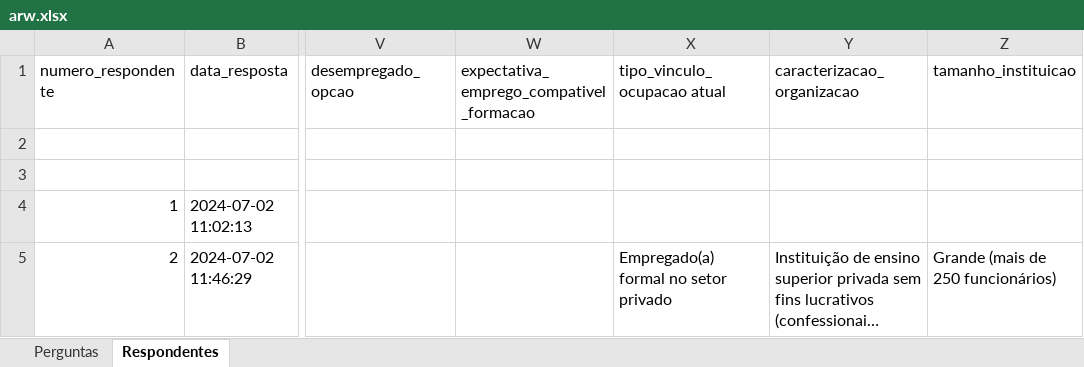
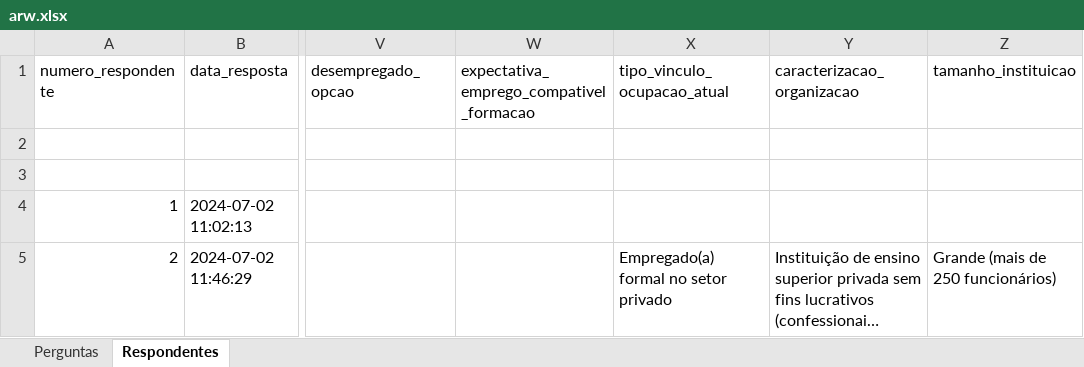
Before and after one commit to bessarodrigo/anpocs_etl_pesquisa, an Excel workbook: arw.xlsx, sheet Respondentes, drawn as a sheet; only a part is shown, gaps mark what is left out; long unchanged cells end in …; values as stored, in another font and other column widths than the file's, no borders; charts and pictures not drawn; the diff names each change by its address in the sheet, - before the commit and + after, or states it on an @@ line.

```diff
--- a/arw.xlsx (sheet Respondentes)
+++ b/arw.xlsx (sheet Respondentes)
-X1: tipo_vinculo_ocupacao atual
+X1: tipo_vinculo_ocupacao_atual
```
Also changed, not shown: charts or pictures, arw_modificado.xlsx, 1 other file.
